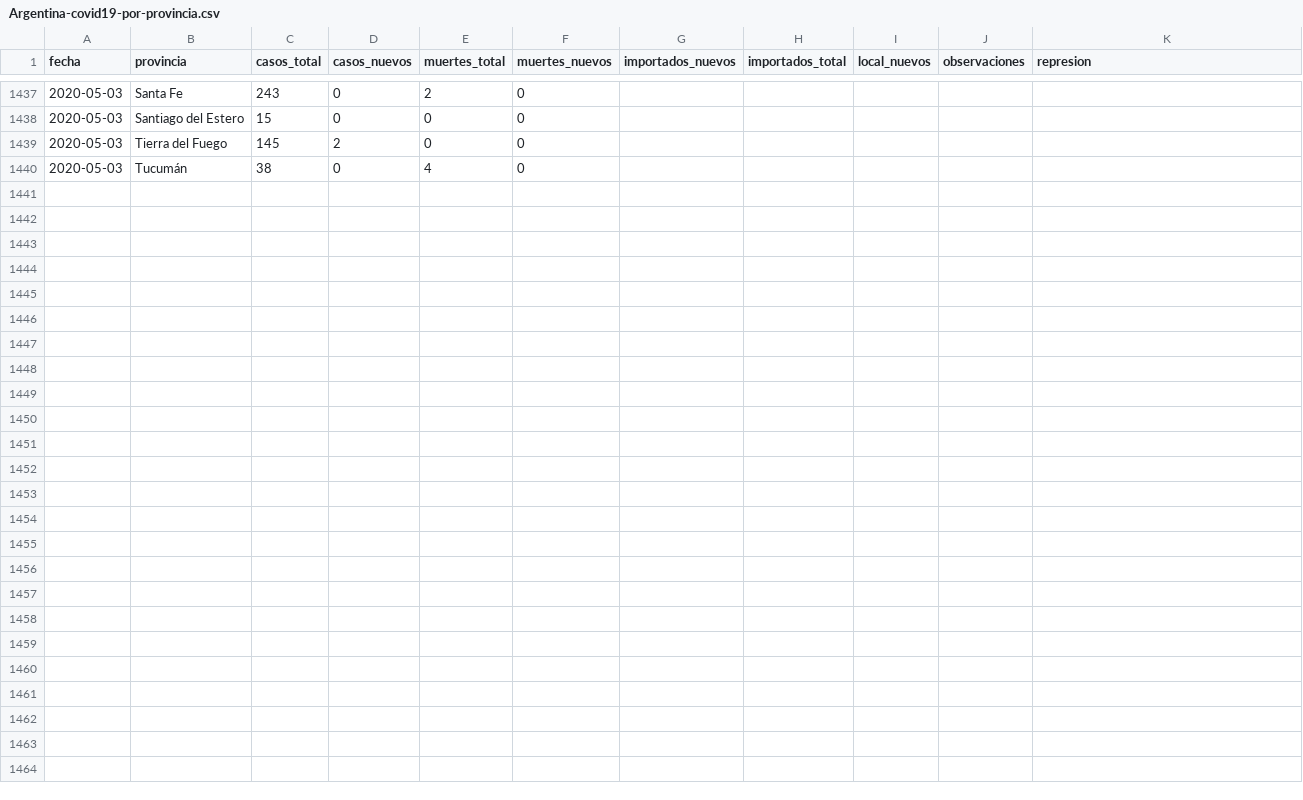
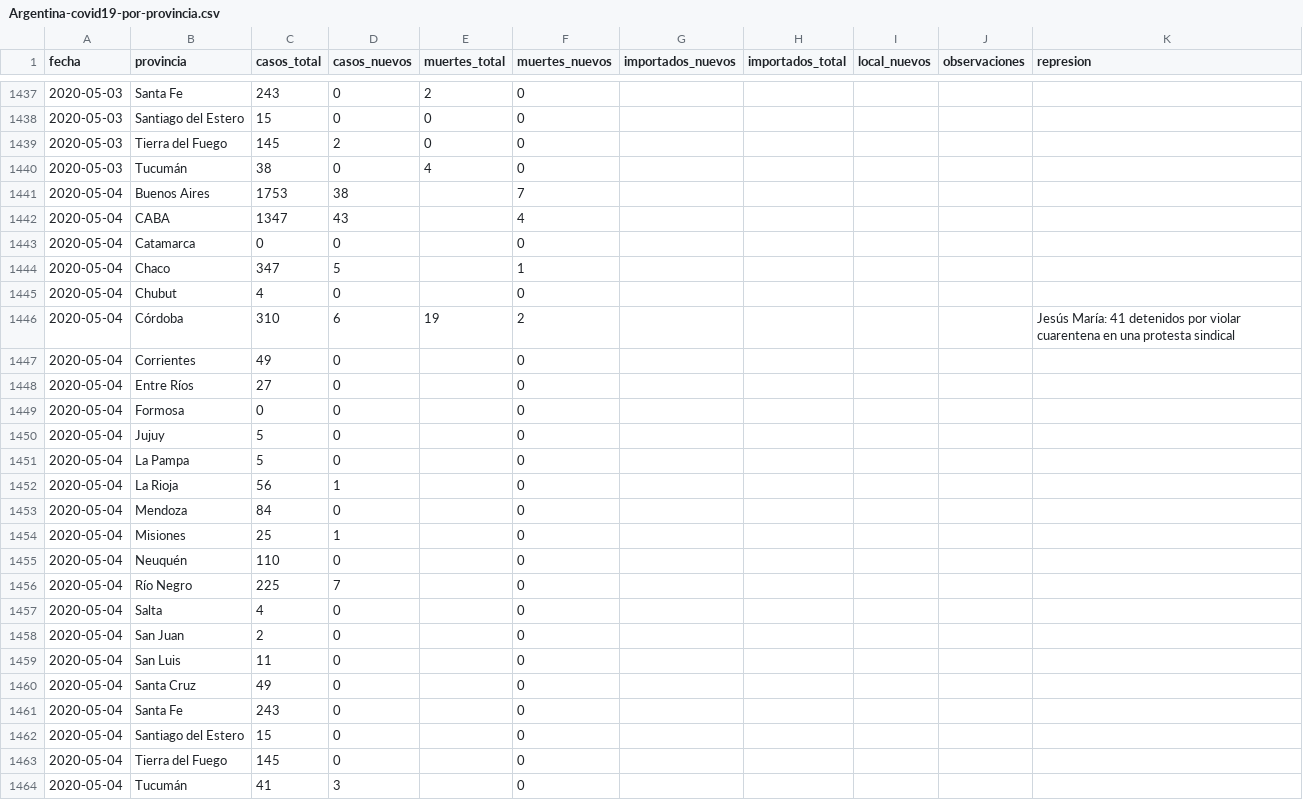
Before and after one commit to lucia15/Database-Covid19-Argentina, a CSV file: Argentina-covid19-por-provincia.csv, drawn as a sheet; only a part is shown, gaps mark what is left out.

```diff
--- a/Argentina-covid19-por-provincia.csv
+++ b/Argentina-covid19-por-provincia.csv
@@ -1440 +1440,25 @@ fecha,provincia,casos_total,casos_nuevos,muertes_total,muertes_nuevos,importados
 2020-05-03,Tucumán,38,0,4,0,,,,,
+2020-05-04,Buenos Aires,1753,38,,7,,,,,
+2020-05-04,CABA,1347,43,,4,,,,,
+2020-05-04,Catamarca,0,0,,0,,,,,
+2020-05-04,Chaco,347,5,,1,,,,,
+2020-05-04,Chubut,4,0,,0,,,,,
+2020-05-04,Córdoba,310,6,19,2,,,,,Jesús María: 41 detenidos por violar cuarentena en una protesta sindical
+2020-05-04,Corrientes,49,0,,0,,,,,
+2020-05-04,Entre Ríos,27,0,,0,,,,,
+2020-05-04,Formosa,0,0,,0,,,,,
+2020-05-04,Jujuy,5,0,,0,,,,,
+2020-05-04,La Pampa,5,0,,0,,,,,
+2020-05-04,La Rioja,56,1,,0,,,,,
+2020-05-04,Mendoza,84,0,,0,,,,,
+2020-05-04,Misiones,25,1,,0,,,,,
+2020-05-04,Neuquén,110,0,,0,,,,,
+2020-05-04,Río Negro,225,7,,0,,,,,
+2020-05-04,Salta,4,0,,0,,,,,
+2020-05-04,San Juan,2,0,,0,,,,,
+2020-05-04,San Luis,11,0,,0,,,,,
+2020-05-04,Santa Cruz,49,0,,0,,,,,
+2020-05-04,Santa Fe,243,0,,0,,,,,
+2020-05-04,Santiago del Estero,15,0,,0,,,,,
+2020-05-04,Tierra del Fuego,145,0,,0,,,,,
+2020-05-04,Tucumán,41,3,,0,,,,,
```
Also changed, not shown: Argentina-covid19-muertes.csv, Argentina-covid19.csv.
